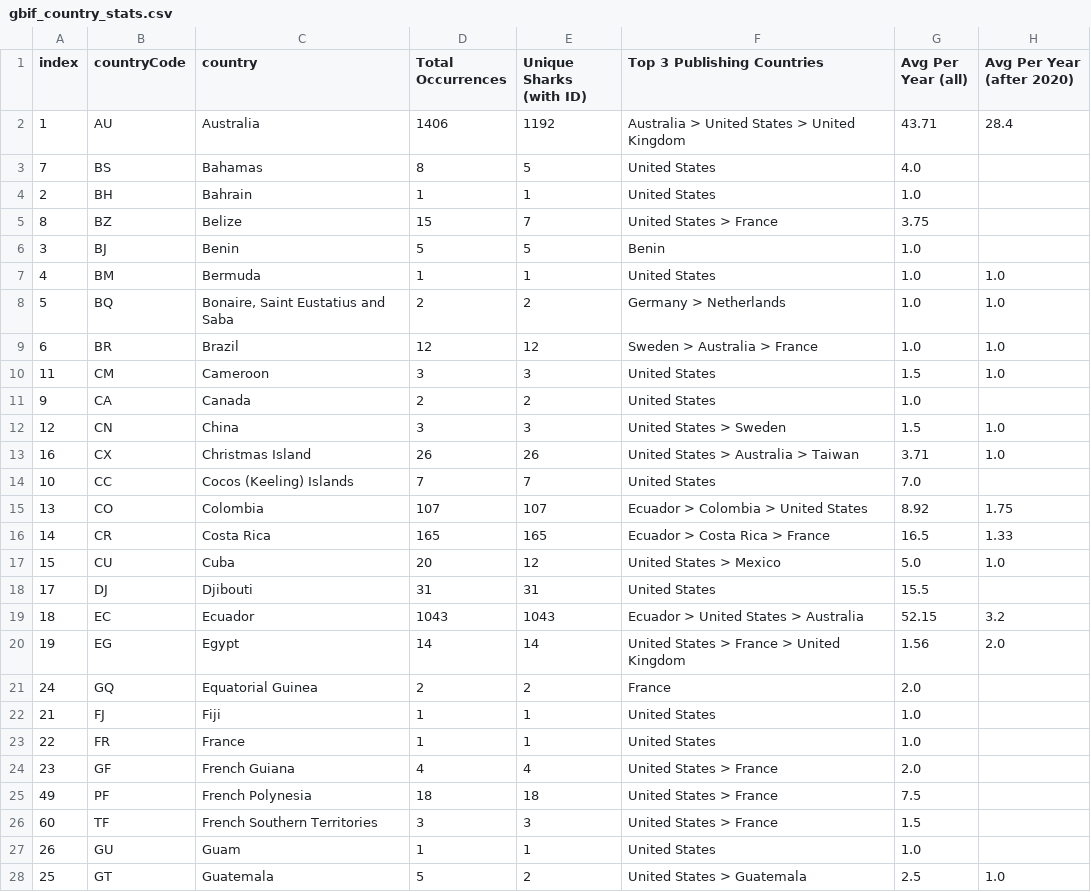
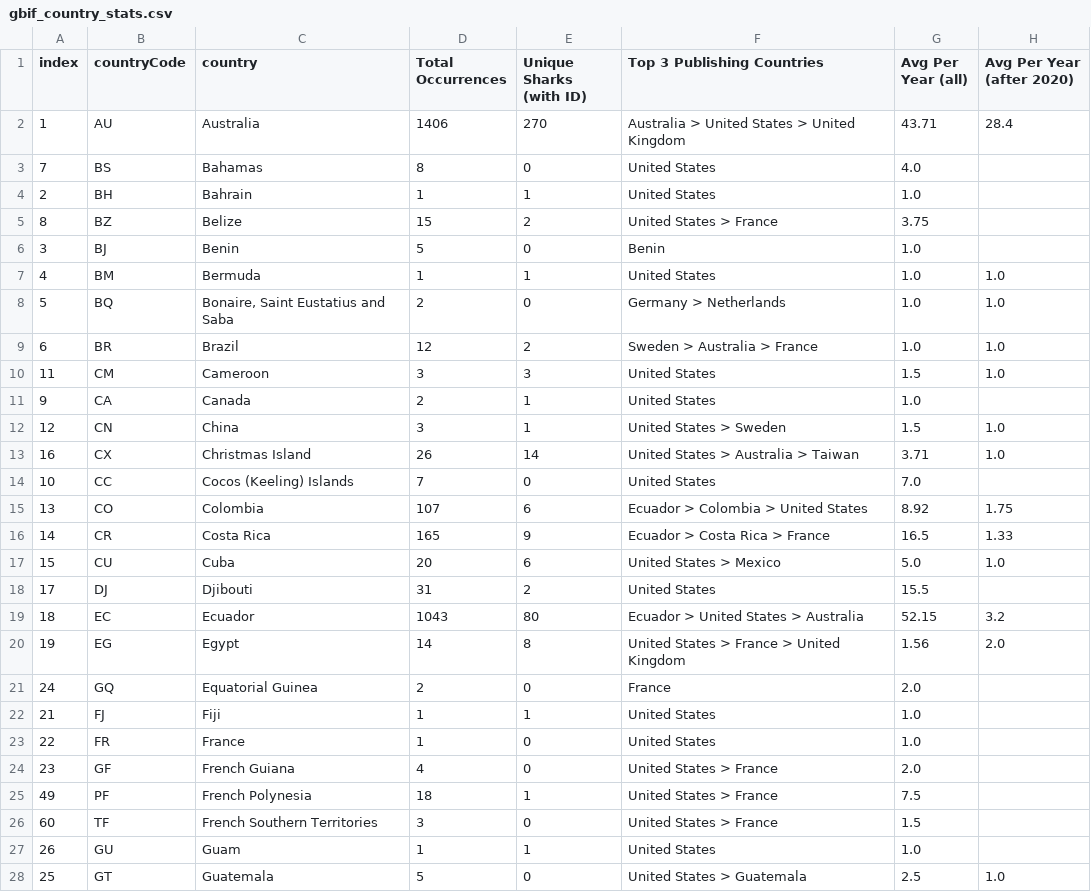
Before and after one commit to aadriien/whale-shark-site, a CSV file: outputs/gbif_country_stats.csv, drawn as a sheet; only a part is shown; the diff covers the shown part only; the diff names each change by its address in the sheet, - before the commit and + after, or states it on an @@ line.

Commit message:
Restored original approach with whaleSharkID due to immovable data obstacles

```diff
--- a/outputs/gbif_country_stats.csv
+++ b/outputs/gbif_country_stats.csv
-E2 (Unique Sharks (with ID)): 1192
+E2 (Unique Sharks (with ID)): 270
-E3 (Unique Sharks (with ID)): 5
+E3 (Unique Sharks (with ID)): 0
-E5 (Unique Sharks (with ID)): 7
+E5 (Unique Sharks (with ID)): 2
-E6 (Unique Sharks (with ID)): 5
+E6 (Unique Sharks (with ID)): 0
-E8 (Unique Sharks (with ID)): 2
+E8 (Unique Sharks (with ID)): 0
-E9 (Unique Sharks (with ID)): 12
+E9 (Unique Sharks (with ID)): 2
-E11 (Unique Sharks (with ID)): 2
+E11 (Unique Sharks (with ID)): 1
-E12 (Unique Sharks (with ID)): 3
+E12 (Unique Sharks (with ID)): 1
-E13 (Unique Sharks (with ID)): 26
+E13 (Unique Sharks (with ID)): 14
-E14 (Unique Sharks (with ID)): 7
+E14 (Unique Sharks (with ID)): 0
-E15 (Unique Sharks (with ID)): 107
+E15 (Unique Sharks (with ID)): 6
-E16 (Unique Sharks (with ID)): 165
+E16 (Unique Sharks (with ID)): 9
-E17 (Unique Sharks (with ID)): 12
+E17 (Unique Sharks (with ID)): 6
-E18 (Unique Sharks (with ID)): 31
+E18 (Unique Sharks (with ID)): 2
-E19 (Unique Sharks (with ID)): 1043
+E19 (Unique Sharks (with ID)): 80
-E20 (Unique Sharks (with ID)): 14
+E20 (Unique Sharks (with ID)): 8
-E21 (Unique Sharks (with ID)): 2
+E21 (Unique Sharks (with ID)): 0
-E23 (Unique Sharks (with ID)): 1
+E23 (Unique Sharks (with ID)): 0
-E24 (Unique Sharks (with ID)): 4
+E24 (Unique Sharks (with ID)): 0
-E25 (Unique Sharks (with ID)): 18
+E25 (Unique Sharks (with ID)): 1
-E26 (Unique Sharks (with ID)): 3
+E26 (Unique Sharks (with ID)): 0
-E28 (Unique Sharks (with ID)): 2
+E28 (Unique Sharks (with ID)): 0
```
Also changed, not shown: 40 edited cells elsewhere in this file, outputs/gbif_calendar_stats.csv, outputs/gbif_continent_stats.csv, 17 other files.
